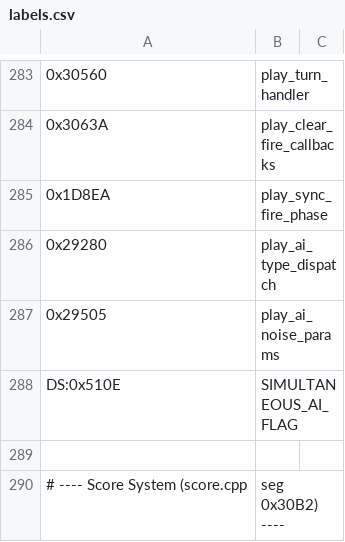
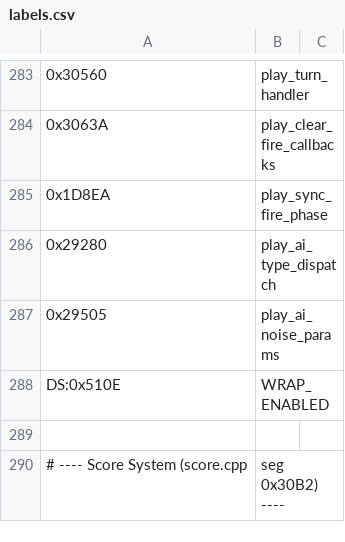
Before and after one commit to vgrichina/scorched-earth, a CSV file: disasm/labels.csv, drawn as a sheet; only a part is shown, gaps mark what is left out; the diff names each change by its address in the sheet, - before the commit and + after, or states it on an @@ line.

Commit message:
RE loop session 3: Add Simultaneous/Synchronous mode forced x-wrapping in physics.js: **INVESTIGATED — task premise incorrect, no fix needed.** Code at 0x29CA8 is in a trajectory ray-casting function that wraps x when ELASTIC==1 (WRAP wall type), NOT when playMode>=1. DS:0x510E is `WRAP_ENABLED` (set to 1 when ELASTIC==1, else 0) by `per_turn_fire_setup` at 0x2927E; this flag enables x-wrapping in drawing/collision routines throughout icons.cpp. There is NO playMode-based forced wrapping in the EXE. Web `handleWallCollision()` already correctly wraps x when `wallType === WALL.WRAP` (=1), matching EXE behavior. No changes needed. Labels updated: DS:510E renamed SIMULTANEOUS_AI_FLAG→WRAP_ENABLED; label 0x29280 renamed play_ai_type_dispatch→per_turn_fire_setup.

```diff
--- a/disasm/labels.csv
+++ b/disasm/labels.csv
-B288: SIMULTANEOUS_AI_FLAG
+B288: WRAP_ENABLED
```
Also changed, not shown: disasm/comments.csv, 1 other file.
